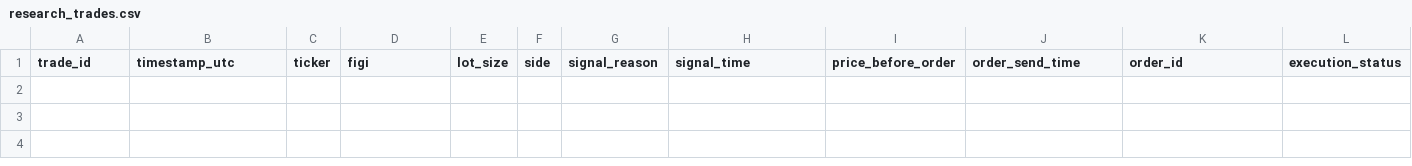
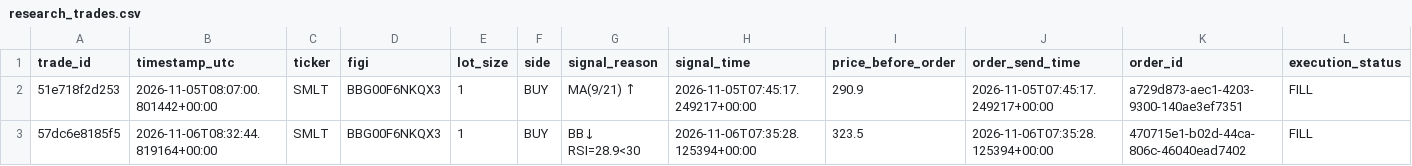
Before and after one commit to cristal-hub/Tsclp_v2.2_volatile, a CSV file: research_trades.csv, drawn as a sheet; only a part is shown; rows hold the shown columns only; the diff names each change by its address in the sheet, - before the commit and + after, or states it on an @@ line.

```diff
--- a/research_trades.csv
+++ b/research_trades.csv
+row 2: 51e718f2d253 | 2026-11-05T08:07:00.801442+00:00 | SMLT | BBG00F6NKQX3 | 1 | BUY | MA(9/21) ↑ | 2026-11-05T07:45:17.249217+00:00 | 290.9 | 2026-11-05T07:45:17.249217+00:00 | a729d873-aec1-4203-9300-140ae3ef7351 | FILL
+row 3: 57dc6e8185f5 | 2026-11-06T08:32:44.819164+00:00 | SMLT | BBG00F6NKQX3 | 1 | BUY | BB↓ RSI=28.9<30 | 2026-11-06T07:35:28.125394+00:00 | 323.5 | 2026-11-06T07:35:28.125394+00:00 | 470715e1-b02d-44ca-806c-46040ead7402 | FILL
```
Also changed, not shown: 3 other files.
